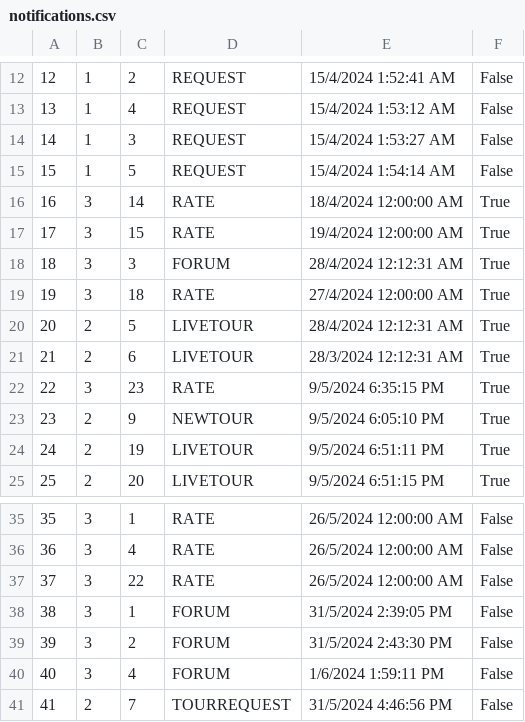
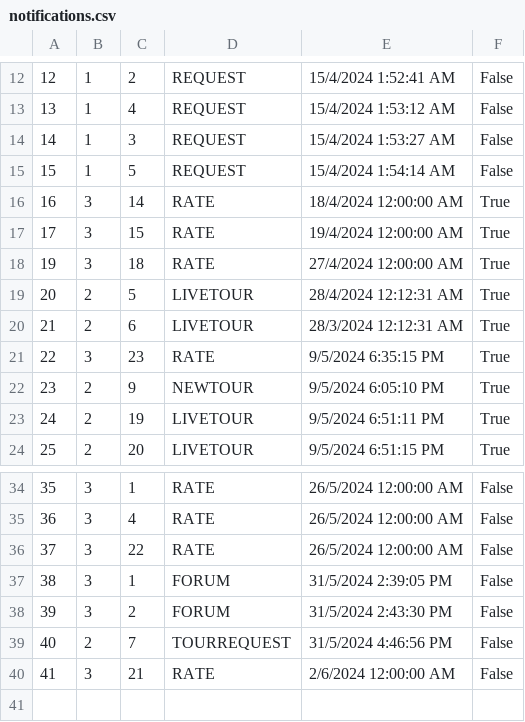
Before and after one commit to kzi-nastava/sims-ra-2024-group-5-team-d, a CSV file: Resources/Data/notifications.csv, drawn as a sheet; only a part is shown, gaps mark what is left out; removed rows and columns are numbered as before the commit, all else as after; the diff names each change by its address in the sheet, - before the commit and + after, or states it on an @@ line.

```diff
--- a/Resources/Data/notifications.csv
+++ b/Resources/Data/notifications.csv
-row 18: 18 | 3 | 3 | FORUM | 28/4/2024 12:12:31 AM | True
-row 40: 40 | 3 | 4 | FORUM | 1/6/2024 1:59:11 PM | False
@@ column A renumbered in row 39 @@
+row 40: 41 | 3 | 21 | RATE | 2/6/2024 12:00:00 AM | False
```
Also changed, not shown: Resources/Data/users.csv, 14 other files.
